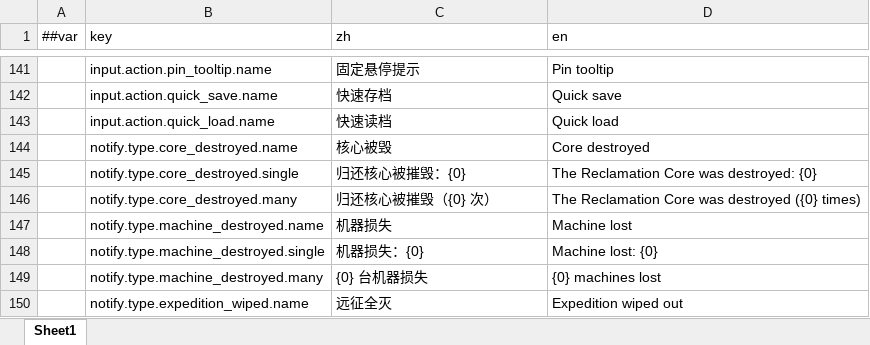
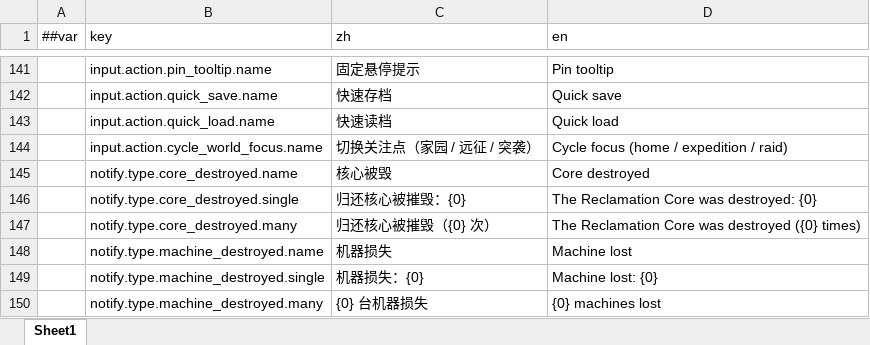
Before and after one commit to silencebin1993/TEngine, an Excel workbook: Configs/GameConfig/Datas/fg/#LocText-本地化文本.xlsx, sheet Sheet1, drawn as a sheet; only a part is shown, gaps mark what is left out; the shorter side is filled out with more unchanged rows; values as stored, in another font and other column widths than the file's, no borders; the diff covers the shown part only; the diff names each change by its address in the sheet, - before the commit and + after, or states it on an @@ line.

```diff
--- a/Configs/GameConfig/Datas/fg/#LocText-本地化文本.xlsx (sheet Sheet1)
+++ b/Configs/GameConfig/Datas/fg/#LocText-本地化文本.xlsx (sheet Sheet1)
+row 144:  | input.action.cycle_world_focus.name | 切换关注点（家园 / 远征 / 突袭） | Cycle focus (home / expedition / raid)
```
Also changed, not shown: 28 added rows elsewhere in this sheet, Configs/GameConfig/Datas/fg/#HomeTuning-家园与格网调参.xlsx, Configs/GameConfig/Datas/fg/#InputAction-输入动作.xlsx, 56 other files.
